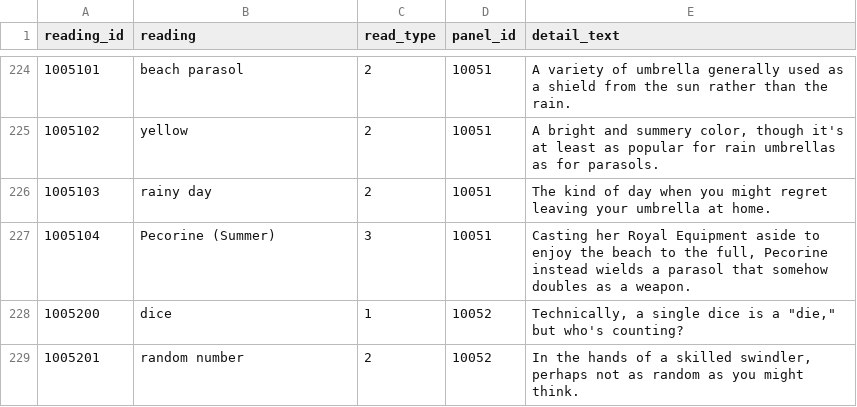
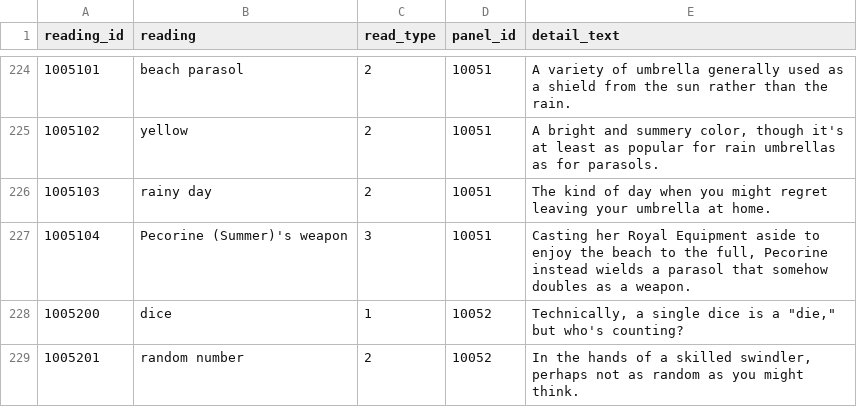
Before and after one commit to sehnauoi/pcr-en, a CSV file: srt_panel.csv, drawn as a sheet; only a part is shown, gaps mark what is left out.

```diff
--- a/srt_panel.csv
+++ b/srt_panel.csv
@@ -226,3 +226,3 @@ reading_id,reading,read_type,panel_id,detail_text
 1005103,"rainy day",2,10051,"The kind of day when you might regret leaving your umbrella at home."
-1005104,"Pecorine (Summer)",3,10051,"Casting her Royal Equipment aside to enjoy the beach to the full, Pecorine instead wields a parasol that somehow doubles as a weapon."
+1005104,"Pecorine (Summer)'s weapon",3,10051,"Casting her Royal Equipment aside to enjoy the beach to the full, Pecorine instead wields a parasol that somehow doubles as a weapon."
 1005200,dice,1,10052,"Technically, a single dice is a ""die,"" but who's counting?"
```
Also changed, not shown: skill_data.csv, 1 other file.
